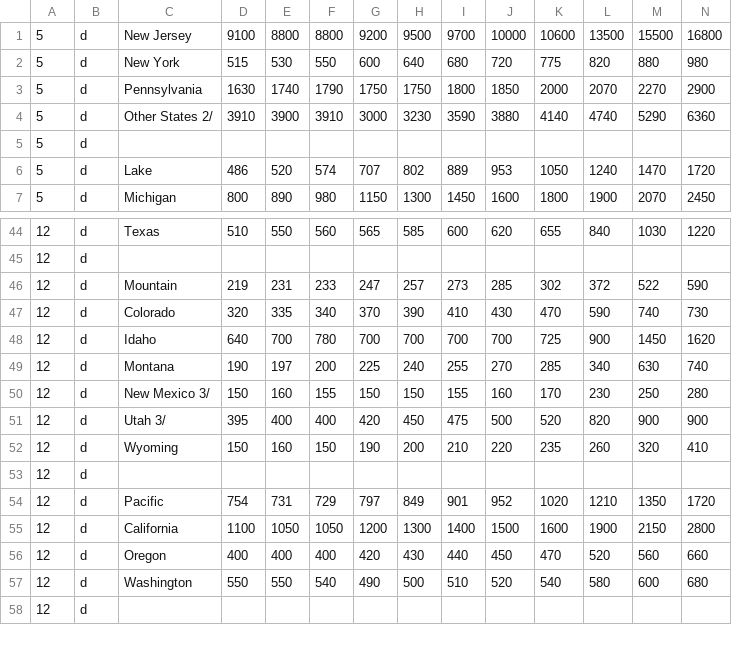
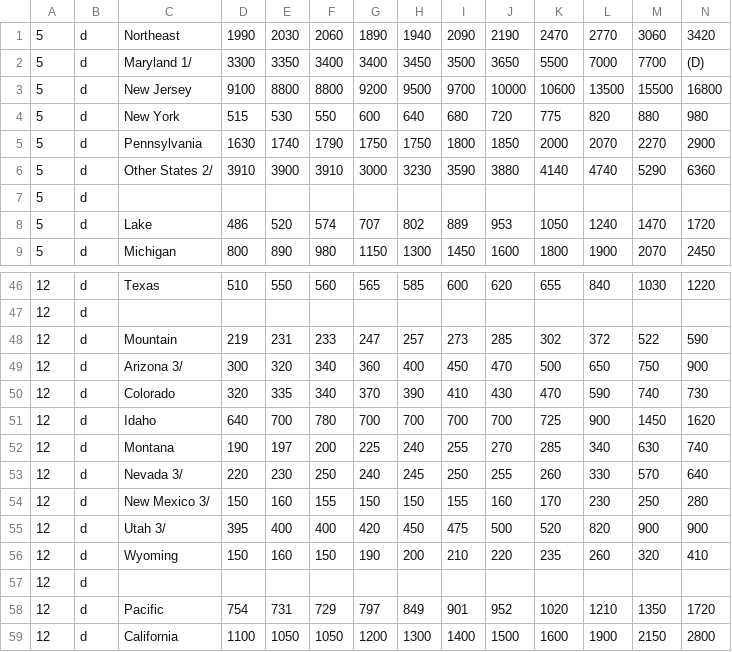
Before and after one commit to CodeMaster001/Rapid-SPN, a CSV file: dataset/Pasture.csv, drawn as a sheet; only a part is shown, gaps mark what is left out; the shorter side is filled out with more unchanged rows; rows hold the shown columns only; the diff names each change by its address in the sheet, - before the commit and + after, or states it on an @@ line.

Commit message:
added dataset

```diff
--- a/dataset/Pasture.csv
+++ b/dataset/Pasture.csv
+row 1: 5 | d | Northeast | 1990 | 2030 | 2060 | 1890 | 1940 | 2090 | 2190 | 2470 | 2770 | 3060 | 3420
+row 2: 5 | d | Maryland 1/ | 3300 | 3350 | 3400 | 3400 | 3450 | 3500 | 3650 | 5500 | 7000 | 7700 | (D)
+row 49: 12 | d | Arizona 3/ | 300 | 320 | 340 | 360 | 400 | 450 | 470 | 500 | 650 | 750 | 900
+row 53: 12 | d | Nevada 3/ | 220 | 230 | 250 | 240 | 245 | 250 | 255 | 260 | 330 | 570 | 640
```
Also changed, not shown: 9 other files.
